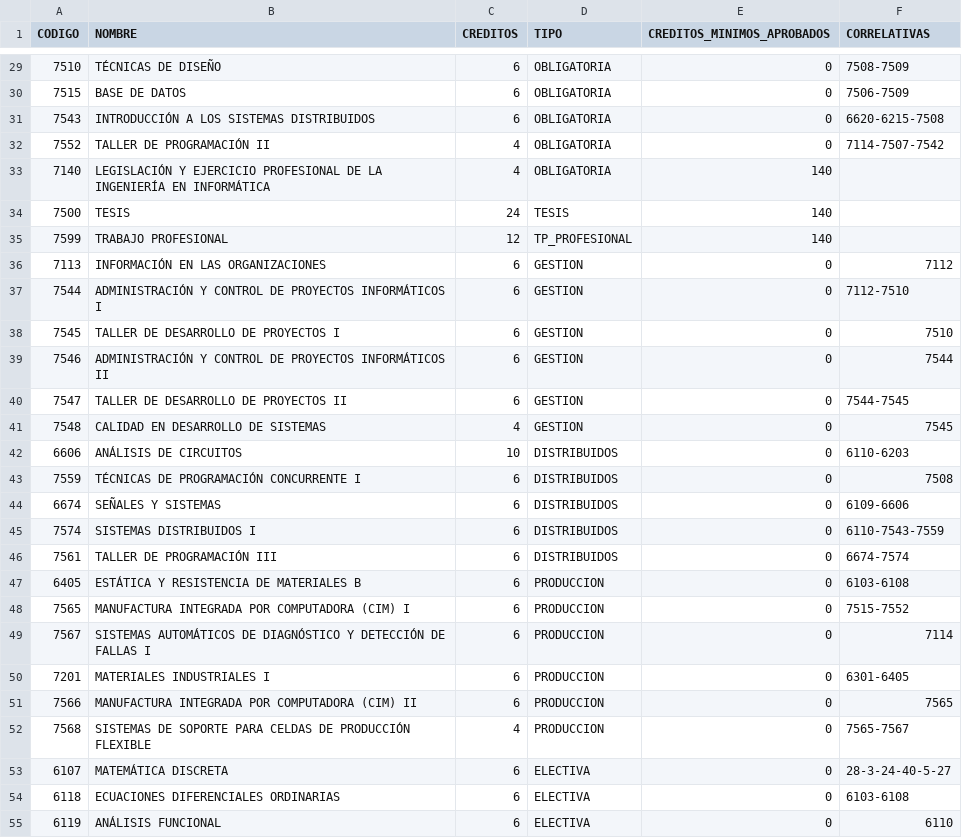
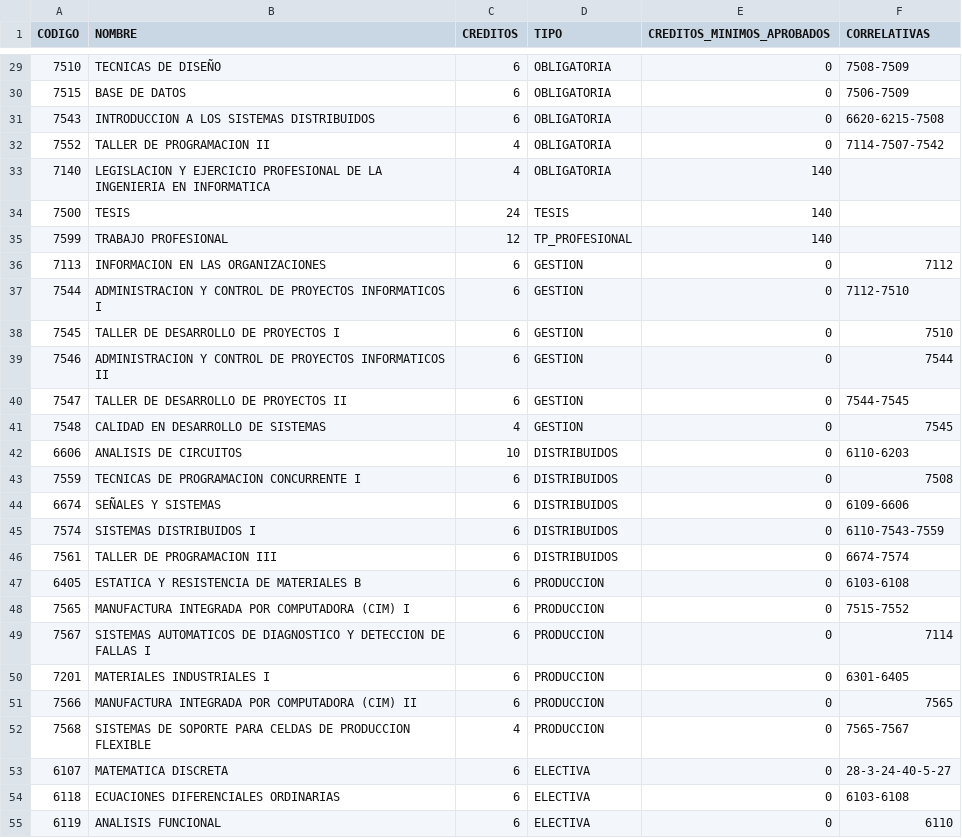
Before and after one commit to jennywoites/MUSSA, a CSV file: PlanesdeEstudio/CSV/ingenieria_en_informatica_1986.csv, drawn as a sheet; only a part is shown, gaps mark what is left out; the diff covers the shown part only.

Commit message:
#37: Se modifican los datos de las materias para que sean guardadas sin acentos. Se modifica el valor del nombre buscado al buscar las materias para que se reemplacen los acentos

```diff
--- a/PlanesdeEstudio/CSV/ingenieria_en_informatica_1986.csv
+++ b/PlanesdeEstudio/CSV/ingenieria_en_informatica_1986.csv
@@ -29,27 +29,27 @@ CODIGO,NOMBRE,CREDITOS,TIPO,CREDITOS_MINIMOS_APROBADOS,CORRELATIVAS
-7510,TÉCNICAS DE DISEÑO,6,OBLIGATORIA,0,7508-7509
+7510,TECNICAS DE DISEÑO,6,OBLIGATORIA,0,7508-7509
 7515,BASE DE DATOS,6,OBLIGATORIA,0,7506-7509
-7543,INTRODUCCIÓN A LOS SISTEMAS DISTRIBUIDOS,6,OBLIGATORIA,0,6620-6215-7508
-7552,TALLER DE PROGRAMACIÓN II,4,OBLIGATORIA,0,7114-7507-7542
-7140,LEGISLACIÓN Y EJERCICIO PROFESIONAL DE LA INGENIERÍA EN INFORMÁTICA,4,OBLIGATORIA,140,
+7543,INTRODUCCION A LOS SISTEMAS DISTRIBUIDOS,6,OBLIGATORIA,0,6620-6215-7508
+7552,TALLER DE PROGRAMACION II,4,OBLIGATORIA,0,7114-7507-7542
+7140,LEGISLACION Y EJERCICIO PROFESIONAL DE LA INGENIERIA EN INFORMATICA,4,OBLIGATORIA,140,
 7500,TESIS,24,TESIS,140,
 7599,TRABAJO PROFESIONAL,12,TP_PROFESIONAL,140,
-7113,INFORMACIÓN EN LAS ORGANIZACIONES,6,GESTION,0,7112
-7544,ADMINISTRACIÓN Y CONTROL DE PROYECTOS INFORMÁTICOS I,6,GESTION,0,7112-7510
+7113,INFORMACION EN LAS ORGANIZACIONES,6,GESTION,0,7112
+7544,ADMINISTRACION Y CONTROL DE PROYECTOS INFORMATICOS I,6,GESTION,0,7112-7510
 7545,TALLER DE DESARROLLO DE PROYECTOS I,6,GESTION,0,7510
-7546,ADMINISTRACIÓN Y CONTROL DE PROYECTOS INFORMÁTICOS II,6,GESTION,0,7544
+7546,ADMINISTRACION Y CONTROL DE PROYECTOS INFORMATICOS II,6,GESTION,0,7544
 7547,TALLER DE DESARROLLO DE PROYECTOS II,6,GESTION,0,7544-7545
 7548,CALIDAD EN DESARROLLO DE SISTEMAS,4,GESTION,0,7545
-6606,ANÁLISIS DE CIRCUITOS,10,DISTRIBUIDOS,0,6110-6203
-7559,TÉCNICAS DE PROGRAMACIÓN CONCURRENTE I,6,DISTRIBUIDOS,0,7508
+6606,ANALISIS DE CIRCUITOS,10,DISTRIBUIDOS,0,6110-6203
+7559,TECNICAS DE PROGRAMACION CONCURRENTE I,6,DISTRIBUIDOS,0,7508
 6674,SEÑALES Y SISTEMAS,6,DISTRIBUIDOS,0,6109-6606
 7574,SISTEMAS DISTRIBUIDOS I,6,DISTRIBUIDOS,0,6110-7543-7559
-7561,TALLER DE PROGRAMACIÓN III,6,DISTRIBUIDOS,0,6674-7574
-6405,ESTÁTICA Y RESISTENCIA DE MATERIALES B,6,PRODUCCION,0,6103-6108
+7561,TALLER DE PROGRAMACION III,6,DISTRIBUIDOS,0,6674-7574
+6405,ESTATICA Y RESISTENCIA DE MATERIALES B,6,PRODUCCION,0,6103-6108
 7565,MANUFACTURA INTEGRADA POR COMPUTADORA (CIM) I,6,PRODUCCION,0,7515-7552
-7567,SISTEMAS AUTOMÁTICOS DE DIAGNÓSTICO Y DETECCIÓN DE FALLAS I,6,PRODUCCION,0,7114
+7567,SISTEMAS AUTOMATICOS DE DIAGNOSTICO Y DETECCION DE FALLAS I,6,PRODUCCION,0,7114
 7201,MATERIALES INDUSTRIALES I,6,PRODUCCION,0,6301-6405
 7566,MANUFACTURA INTEGRADA POR COMPUTADORA (CIM) II,6,PRODUCCION,0,7565
-7568,SISTEMAS DE SOPORTE PARA CELDAS DE PRODUCCIÓN FLEXIBLE,4,PRODUCCION,0,7565-7567
-6107,MATEMÁTICA DISCRETA,6,ELECTIVA,0,28-3-24-40-5-27
+7568,SISTEMAS DE SOPORTE PARA CELDAS DE PRODUCCION FLEXIBLE,4,PRODUCCION,0,7565-7567
+6107,MATEMATICA DISCRETA,6,ELECTIVA,0,28-3-24-40-5-27
 6118,ECUACIONES DIFERENCIALES ORDINARIAS,6,ELECTIVA,0,6103-6108
-6119,ANÁLISIS FUNCIONAL,6,ELECTIVA,0,6110
+6119,ANALISIS FUNCIONAL,6,ELECTIVA,0,6110
```
Also changed, not shown: 63 edited cells elsewhere in this file, PlanesdeEstudio/CSV/licenciatura_en_analisis_de_sistemas_1986.csv, 3 other files.
